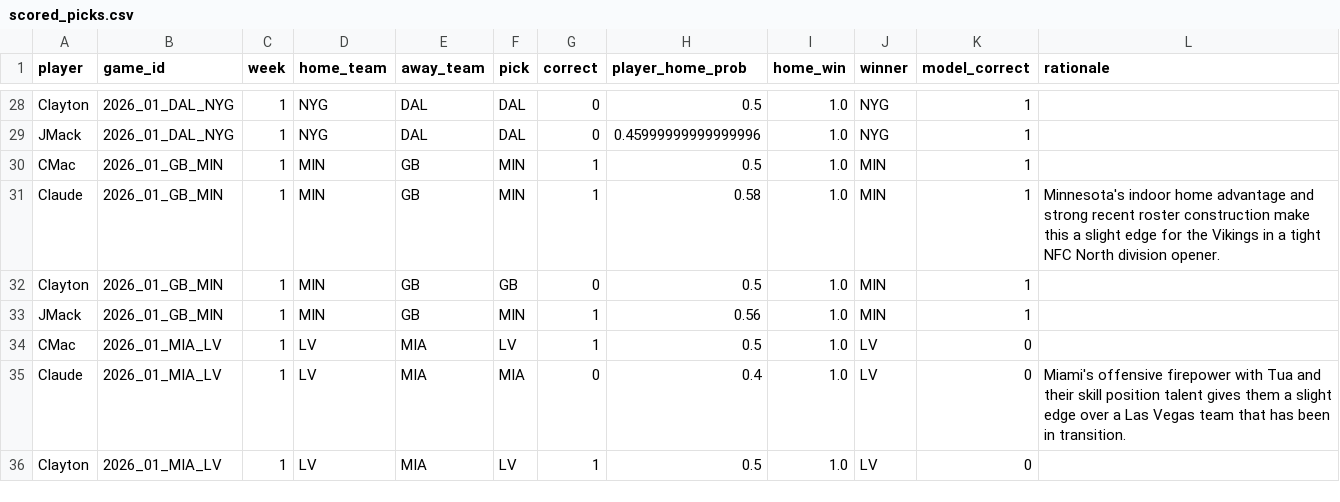
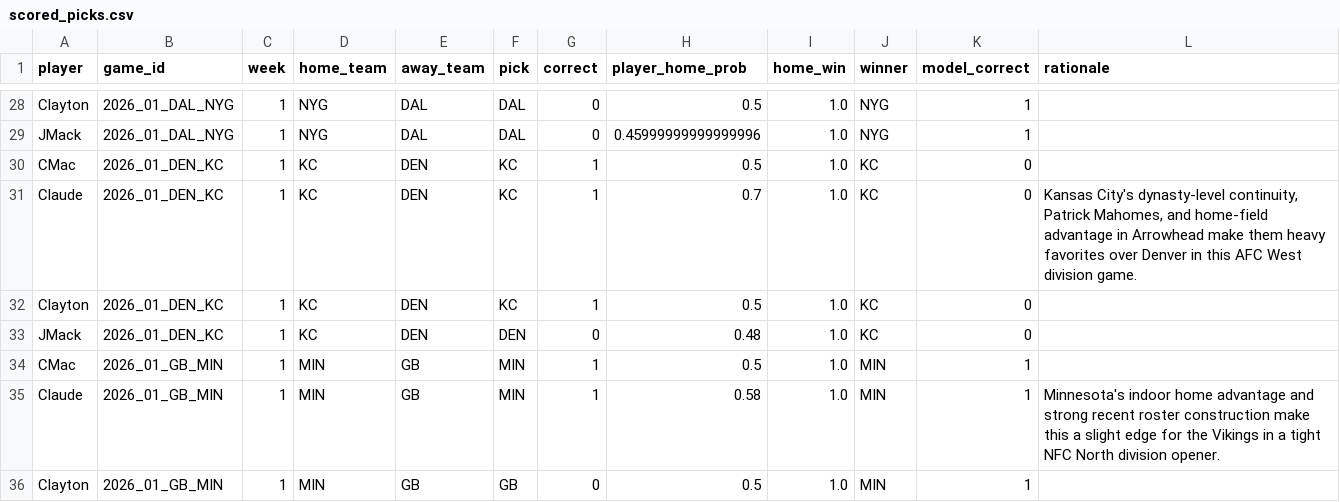
Before and after one commit to JimmyMick/nfl-pickem, a CSV file: predictions/cloud/scored_picks.csv, drawn as a sheet; only a part is shown, gaps mark what is left out; the shorter side is filled out with more unchanged rows; the diff names each change by its address in the sheet, - before the commit and + after, or states it on an @@ line.

```diff
--- a/predictions/cloud/scored_picks.csv
+++ b/predictions/cloud/scored_picks.csv
+row 30: CMac | 2026_01_DEN_KC | 1 | KC | DEN | KC | 1 | 0.5 | 1.0 | KC | 0
+row 31: Claude | 2026_01_DEN_KC | 1 | KC | DEN | KC | 1 | 0.7 | 1.0 | KC | 0 | Kansas City's dynasty-level continuity, Patrick Mahomes, and home-field advantage in Arrowhead make them heavy favorites over Denver in this AFC West division game.
+row 32: Clayton | 2026_01_DEN_KC | 1 | KC | DEN | KC | 1 | 0.5 | 1.0 | KC | 0
+row 33: JMack | 2026_01_DEN_KC | 1 | KC | DEN | DEN | 0 | 0.48 | 1.0 | KC | 0
```
Also changed, not shown: predictions/cloud/graded_games.csv, predictions/cloud/schedule.csv, 1 other file.
